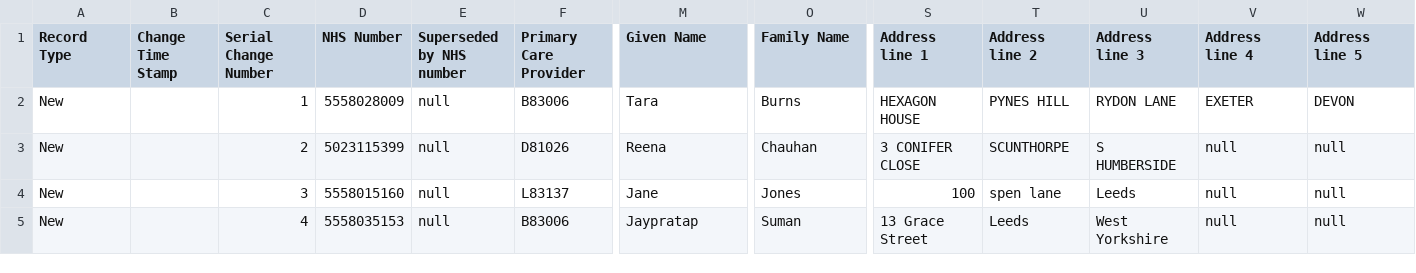
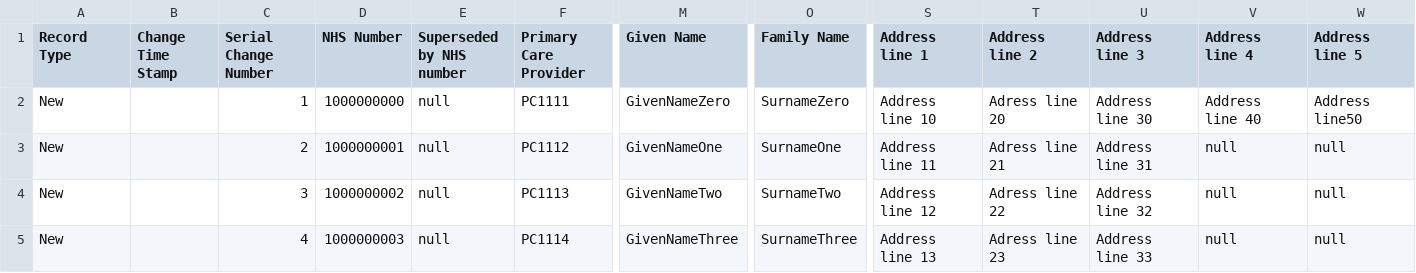
Before and after one commit to NHSDigital/dtos-landing-zone, a CSV file: application/CohortManager/Set-up/storage/BSS_2024-06-19_n10.csv, drawn as a sheet; only a part is shown, gaps mark what is left out; the diff covers the shown part only; the diff names each change by its address in the sheet, - before the commit and + after, or states it on an @@ line.

```diff
--- a/application/CohortManager/Set-up/storage/BSS_2024-06-19_n10.csv
+++ b/application/CohortManager/Set-up/storage/BSS_2024-06-19_n10.csv
-D2 (NHS Number): 5558028009
+D2 (NHS Number): 1000000000
-F2 (Primary Care Provider): B83006
+F2 (Primary Care Provider): PC1111
-M2 (Given Name): Tara
+M2 (Given Name): GivenNameZero
-O2 (Family Name): Burns
+O2 (Family Name): SurnameZero
-S2 (Address line 1): HEXAGON HOUSE
+S2 (Address line 1): Address line 10
-T2 (Address line 2): PYNES HILL
+T2 (Address line 2): Adress line 20
-U2 (Address line 3): RYDON LANE
+U2 (Address line 3): Address line 30
-V2 (Address line 4): EXETER
+V2 (Address line 4): Address line 40
-W2 (Address line 5): DEVON
+W2 (Address line 5): Address line50
-D3 (NHS Number): 5023115399
+D3 (NHS Number): 1000000001
-F3 (Primary Care Provider): D81026
+F3 (Primary Care Provider): PC1112
-M3 (Given Name): Reena
+M3 (Given Name): GivenNameOne
-O3 (Family Name): Chauhan
+O3 (Family Name): SurnameOne
-S3 (Address line 1): 3 CONIFER CLOSE
+S3 (Address line 1): Address line 11
-T3 (Address line 2): SCUNTHORPE
+T3 (Address line 2): Adress line 21
-U3 (Address line 3): S HUMBERSIDE
+U3 (Address line 3): Address line 31
-D4 (NHS Number): 5558015160
+D4 (NHS Number): 1000000002
-F4 (Primary Care Provider): L83137
+F4 (Primary Care Provider): PC1113
-M4 (Given Name): Jane
+M4 (Given Name): GivenNameTwo
-O4 (Family Name): Jones
+O4 (Family Name): SurnameTwo
-S4 (Address line 1): 100
+S4 (Address line 1): Address line 12
-T4 (Address line 2): spen lane
+T4 (Address line 2): Adress line 22
-U4 (Address line 3): Leeds
+U4 (Address line 3): Address line 32
-D5 (NHS Number): 5558035153
+D5 (NHS Number): 1000000003
-F5 (Primary Care Provider): B83006
+F5 (Primary Care Provider): PC1114
-M5 (Given Name): Jaypratap
+M5 (Given Name): GivenNameThree
-O5 (Family Name): Suman
+O5 (Family Name): SurnameThree
-S5 (Address line 1): 13 Grace Street
+S5 (Address line 1): Address line 13
-T5 (Address line 2): Leeds
+T5 (Address line 2): Adress line 23
-U5 (Address line 3): West Yorkshire
+U5 (Address line 3): Address line 33
```
Also changed, not shown: 47 edited cells elsewhere in this file.
